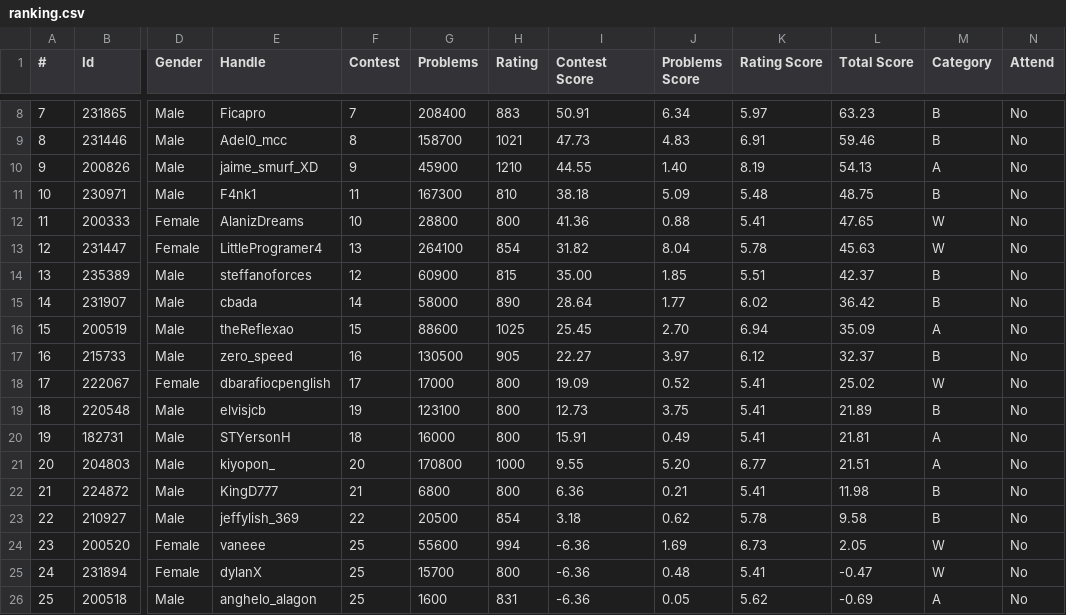
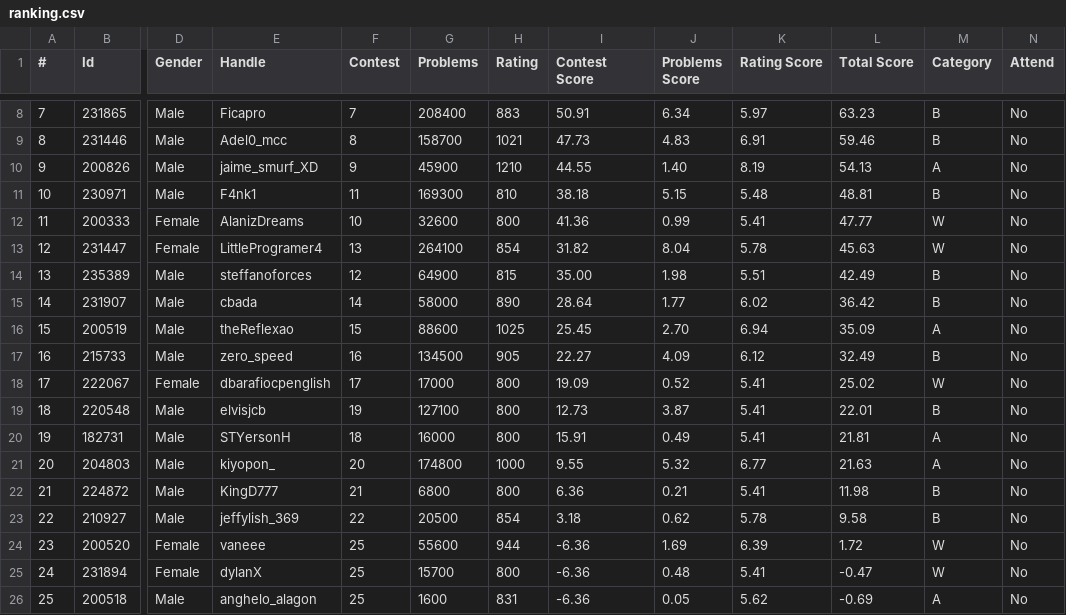
Before and after one commit to Competitive-Programming-UNSAAC/tools, a CSV file: ranking/selection/training-camp-argentina-2024/ranking.csv, drawn as a sheet; only a part is shown, gaps mark what is left out; the diff names each change by its address in the sheet, - before the commit and + after, or states it on an @@ line.

Commit message:
ranking using codeforces information

```diff
--- a/ranking/selection/training-camp-argentina-2024/ranking.csv
+++ b/ranking/selection/training-camp-argentina-2024/ranking.csv
-G11 (Problems): 167300
+G11 (Problems): 169300
-J11 (Problems Score): 5.09
+J11 (Problems Score): 5.15
-L11 (Total Score): 48.75
+L11 (Total Score): 48.81
-G12 (Problems): 28800
+G12 (Problems): 32600
-J12 (Problems Score): 0.88
+J12 (Problems Score): 0.99
-L12 (Total Score): 47.65
+L12 (Total Score): 47.77
-G14 (Problems): 60900
+G14 (Problems): 64900
-J14 (Problems Score): 1.85
+J14 (Problems Score): 1.98
-L14 (Total Score): 42.37
+L14 (Total Score): 42.49
-G17 (Problems): 130500
+G17 (Problems): 134500
-J17 (Problems Score): 3.97
+J17 (Problems Score): 4.09
-L17 (Total Score): 32.37
+L17 (Total Score): 32.49
-G19 (Problems): 123100
+G19 (Problems): 127100
-J19 (Problems Score): 3.75
+J19 (Problems Score): 3.87
-L19 (Total Score): 21.89
+L19 (Total Score): 22.01
-G21 (Problems): 170800
+G21 (Problems): 174800
-J21 (Problems Score): 5.20
+J21 (Problems Score): 5.32
-L21 (Total Score): 21.51
+L21 (Total Score): 21.63
-H24 (Rating): 994
+H24 (Rating): 944
-K24 (Rating Score): 6.73
+K24 (Rating Score): 6.39
-L24 (Total Score): 2.05
+L24 (Total Score): 1.72
```
Also changed, not shown: 2 other files.
